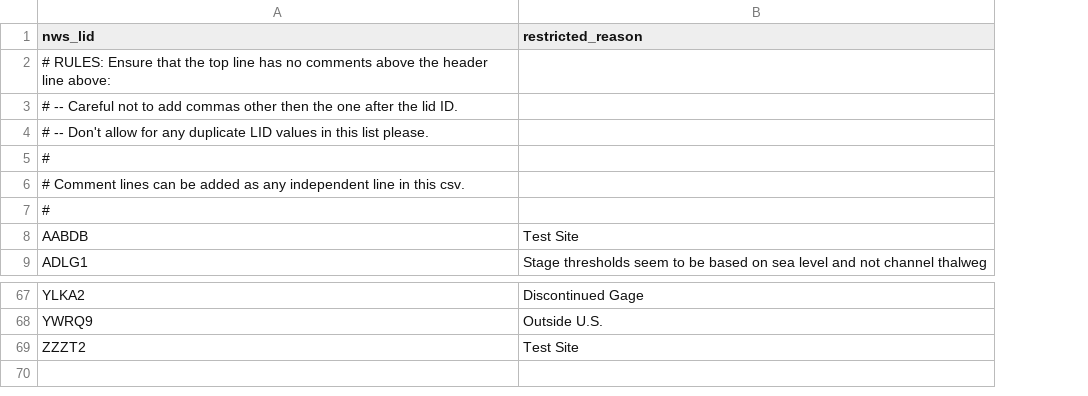
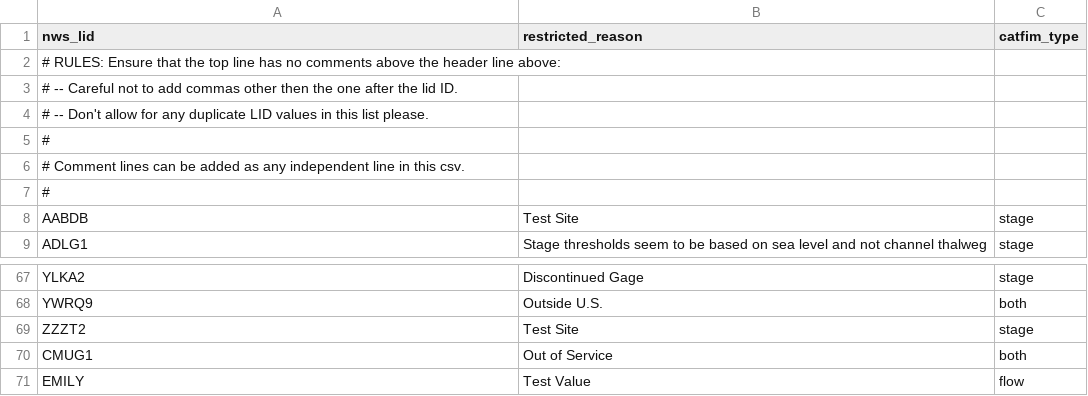
Before and after one commit to NOAA-OWP/inundation-mapping, a CSV file: tools/catfim/stage_based_ahps_restricted_sites.csv, drawn as a sheet; only a part is shown, gaps mark what is left out; the diff names each change by its address in the sheet, - before the commit and + after, or states it on an @@ line.

Commit message:
Update CatFIM restricted sites filtering to accomodate catfim_type column.

```diff
--- a/tools/catfim/stage_based_ahps_restricted_sites.csv
+++ b/tools/catfim/stage_based_ahps_restricted_sites.csv
+column C (catfim_type), rows 8-9: stage | stage; rows 67-69: stage | both | stage
+row 70: CMUG1 | Out of Service | both
+row 71: EMILY | Test Value | flow
```
Also changed, not shown: 1 other file.
